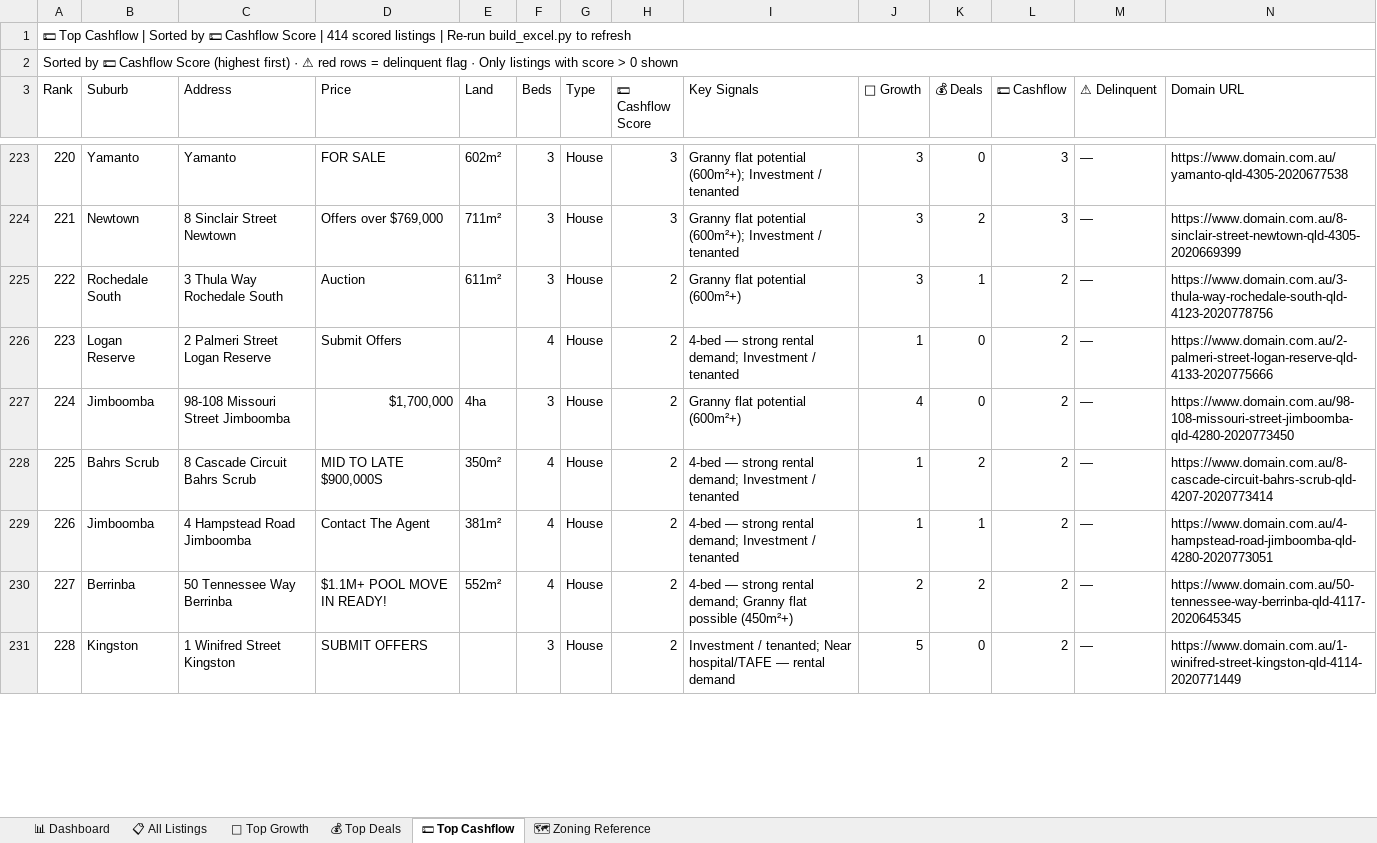
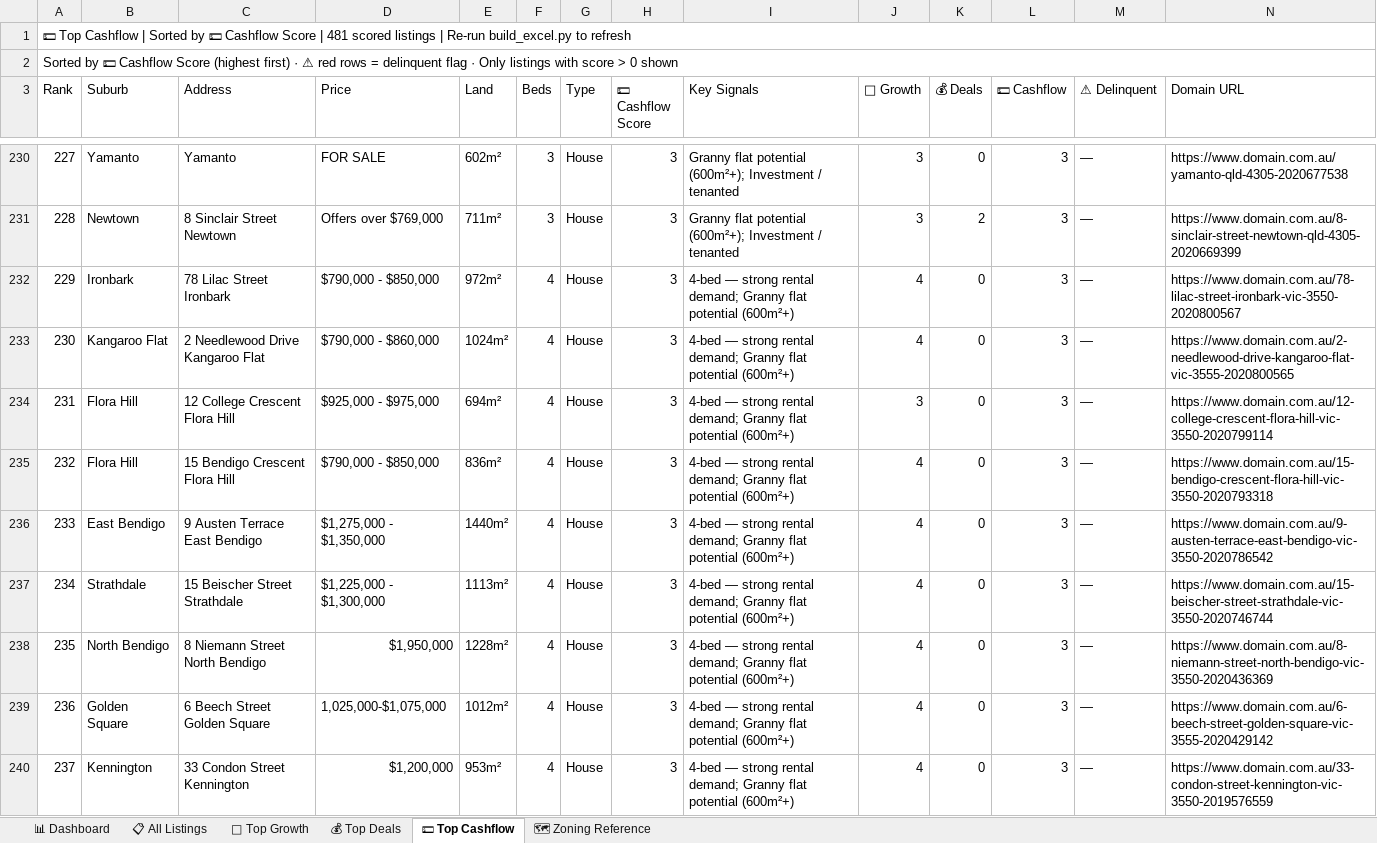
Before and after one commit to Decision-Architect-AU/Property-Listing-Scraper, an Excel workbook: SEQ_Listings.xlsx, sheet 💵 Top Cashflow, drawn as a sheet; only a part is shown, gaps mark what is left out; the shorter side is filled out with more unchanged rows; values as stored, in another font and other column widths than the file's, no cell formats; the diff covers the shown part only; the diff names each change by its address in the sheet, - before the commit and + after, or states it on an @@ line.

```diff
--- a/SEQ_Listings.xlsx (sheet 💵 Top Cashflow)
+++ b/SEQ_Listings.xlsx (sheet 💵 Top Cashflow)
@@ column A (Rank) renumbered between rows 1 and 462 @@
+row 232: 229 | Ironbark | 78 Lilac Street Ironbark | $790,000 - $850,000 | 972m² | 4 | House | 3 | 4-bed — strong rental demand; Granny flat potential (600m²+) | 4 | 0 | 3 | — | https://www.domain.com.au/78-lilac-street-ironbark-vic-3550-2020800567
+row 233: 230 | Kangaroo Flat | 2 Needlewood Drive Kangaroo Flat | $790,000 - $860,000 | 1024m² | 4 | House | 3 | 4-bed — strong rental demand; Granny flat potential (600m²+) | 4 | 0 | 3 | — | https://www.domain.com.au/2-needlewood-drive-kangaroo-flat-vic-3555-2020800565
+row 234: 231 | Flora Hill | 12 College Crescent Flora Hill | $925,000 - $975,000 | 694m² | 4 | House | 3 | 4-bed — strong rental demand; Granny flat potential (600m²+) | 3 | 0 | 3 | — | https://www.domain.com.au/12-college-crescent-flora-hill-vic-3550-2020799114
+row 235: 232 | Flora Hill | 15 Bendigo Crescent Flora Hill | $790,000 - $850,000 | 836m² | 4 | House | 3 | 4-bed — strong rental demand; Granny flat potential (600m²+) | 4 | 0 | 3 | — | https://www.domain.com.au/15-bendigo-crescent-flora-hill-vic-3550-2020793318
+row 236: 233 | East Bendigo | 9 Austen Terrace East Bendigo | $1,275,000 - $1,350,000 | 1440m² | 4 | House | 3 | 4-bed — strong rental demand; Granny flat potential (600m²+) | 4 | 0 | 3 | — | https://www.domain.com.au/9-austen-terrace-east-bendigo-vic-3550-2020786542
+row 237: 234 | Strathdale | 15 Beischer Street Strathdale | $1,225,000 - $1,300,000 | 1113m² | 4 | House | 3 | 4-bed — strong rental demand; Granny flat potential (600m²+) | 4 | 0 | 3 | — | https://www.domain.com.au/15-beischer-street-strathdale-vic-3550-2020746744
+row 238: 235 | North Bendigo | 8 Niemann Street North Bendigo | $1,950,000 | 1228m² | 4 | House | 3 | 4-bed — strong rental demand; Granny flat potential (600m²+) | 4 | 0 | 3 | — | https://www.domain.com.au/8-niemann-street-north-bendigo-vic-3550-2020436369
+row 239: 236 | Golden Square | 6 Beech Street Golden Square | 1,025,000-$1,075,000 | 1012m² | 4 | House | 3 | 4-bed — strong rental demand; Granny flat potential (600m²+) | 4 | 0 | 3 | — | https://www.domain.com.au/6-beech-street-golden-square-vic-3555-2020429142
+row 240: 237 | Kennington | 33 Condon Street Kennington | $1,200,000 | 953m² | 4 | House | 3 | 4-bed — strong rental demand; Granny flat potential (600m²+) | 4 | 0 | 3 | — | https://www.domain.com.au/33-condon-street-kennington-vic-3550-2019576559
```
Also changed, not shown: 74 added rows, 16 removed rows and 33 edited cells elsewhere in this sheet, sheet 📋 All Listings, sheet 🌱 Top Growth, sheet 💰 Top Deals, sheet 📊 Dashboard, cell formats, 4 other files.
